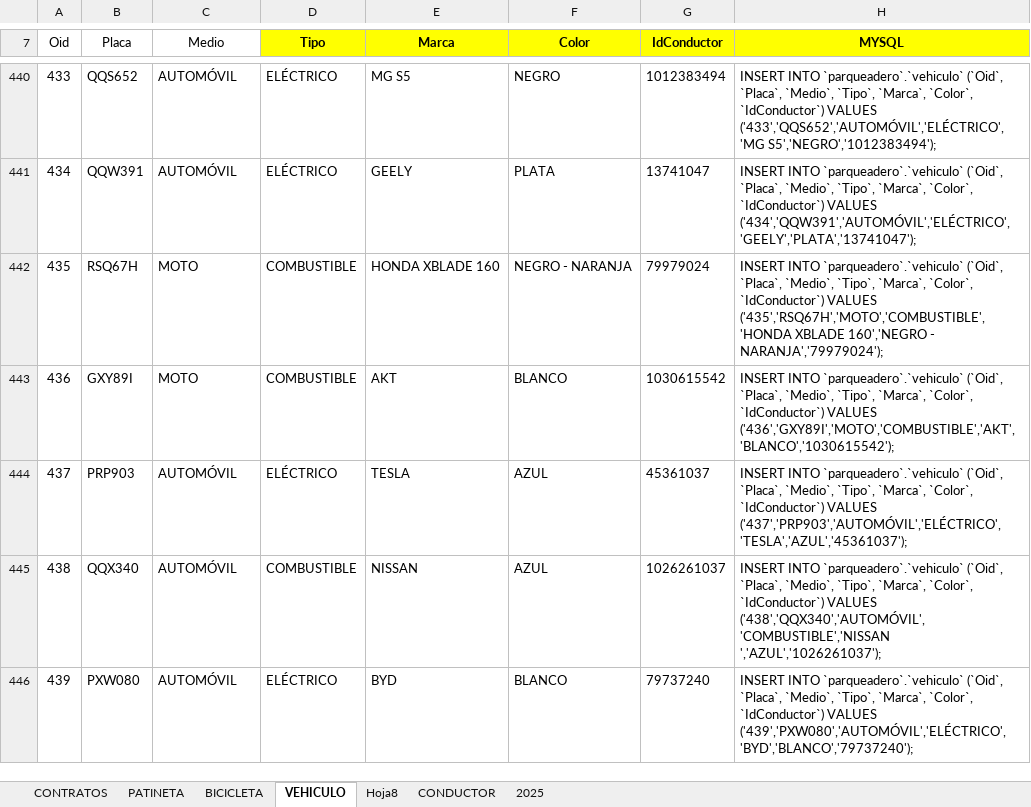
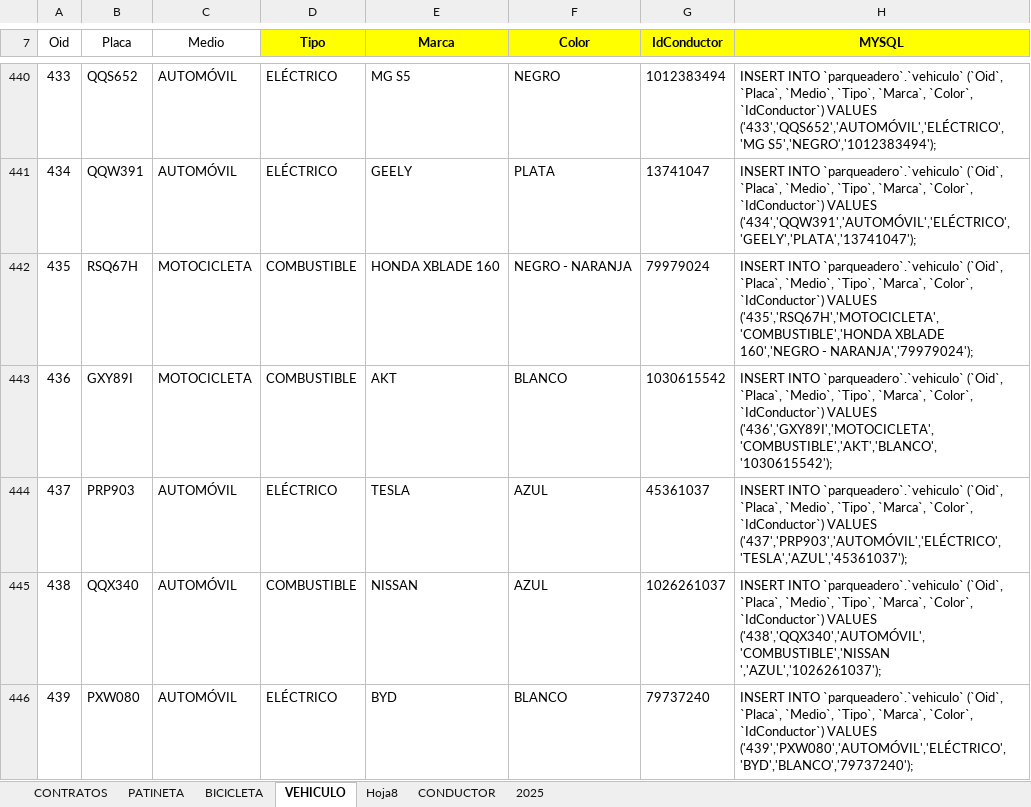
Before and after one commit to HabitatDaniel/parqueadero, an Excel workbook: TABLAS 2026.xlsx, sheet VEHICULO, drawn as a sheet; only a part is shown, gaps mark what is left out; values as stored, in another font and other column widths than the file's, no borders; conditional formats not drawn; the diff covers the shown part only; the diff names each change by its address in the sheet, - before the commit and + after, or states it on an @@ line.

```diff
--- a/TABLAS 2026.xlsx (sheet VEHICULO)
+++ b/TABLAS 2026.xlsx (sheet VEHICULO)
-C442:C443 (Medio): MOTO
+C442:C443 (Medio): MOTOCICLETA
-H442 (MYSQL): …`IdConductor`) VALUES ('435','RSQ67H','MOTO','COMBUSTIBLE','HONDA XBLADE 160','NEGRO…
+H442 (MYSQL): …`IdConductor`) VALUES ('435','RSQ67H','MOTOCICLETA','COMBUSTIBLE','HONDA XBLADE 160','NEGRO…
-H443 (MYSQL): …`IdConductor`) VALUES ('436','GXY89I','MOTO','COMBUSTIBLE','AKT','BLANCO','1030615542');
+H443 (MYSQL): …`IdConductor`) VALUES ('436','GXY89I','MOTOCICLETA','COMBUSTIBLE','AKT','BLANCO','1030615542');
```
Also changed, not shown: 204 edited cells elsewhere in this sheet, 14 other files.
